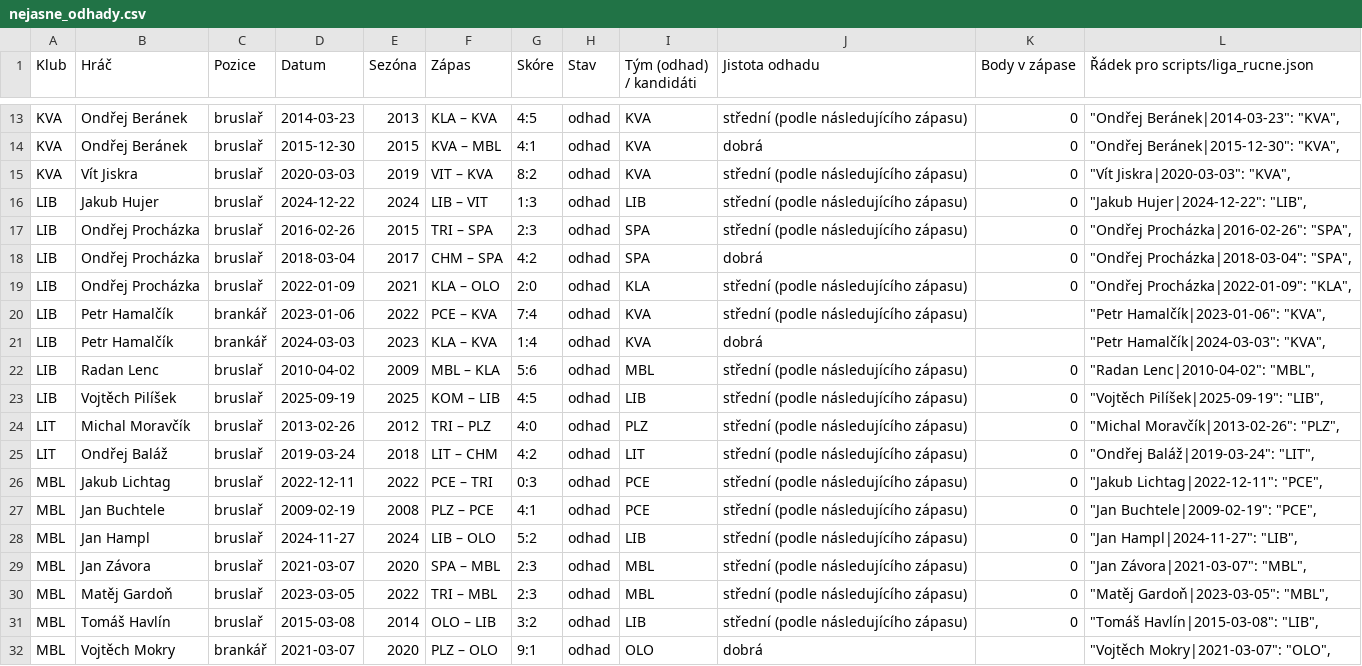
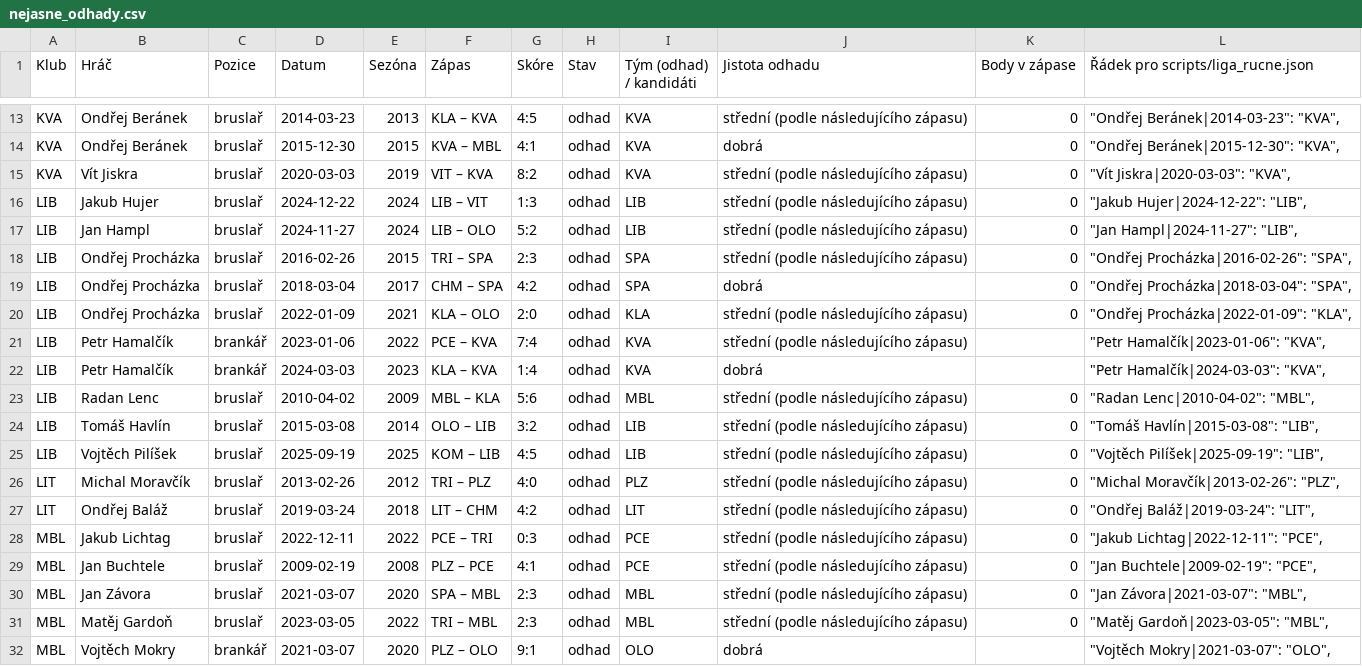
Before and after one commit to romankokos1/bnl, a CSV file: docs/liga/nejasne_odhady.csv, drawn as a sheet; only a part is shown, gaps mark what is left out; removed rows and columns are numbered as before the commit, all else as after; the diff names each change by its address in the sheet, - before the commit and + after, or states it on an @@ line.

```diff
--- a/docs/liga/nejasne_odhady.csv
+++ b/docs/liga/nejasne_odhady.csv
+row 17: LIB | Jan Hampl | bruslař | 2024-11-27 | 2024 | LIB – OLO | 5:2 | odhad | LIB | střední (podle následujícího zápasu) | 0 | "Jan Hampl|2024-11-27": "LIB",
+row 24: LIB | Tomáš Havlín | bruslař | 2015-03-08 | 2014 | OLO – LIB | 3:2 | odhad | LIB | střední (podle následujícího zápasu) | 0 | "Tomáš Havlín|2015-03-08": "LIB",
-row 28: MBL | Jan Hampl | bruslař | 2024-11-27 | 2024 | LIB – OLO | 5:2 | odhad | LIB | střední (podle následujícího zápasu) | 0 | "Jan Hampl|2024-11-27": "LIB",
-row 31: MBL | Tomáš Havlín | bruslař | 2015-03-08 | 2014 | OLO – LIB | 3:2 | odhad | LIB | střední (podle následujícího zápasu) | 0 | "Tomáš Havlín|2015-03-08": "LIB",
```
Also changed, not shown: docs/liga/nejasne.csv, docs/liga/nejasne_hraci.csv, 16 other files.
